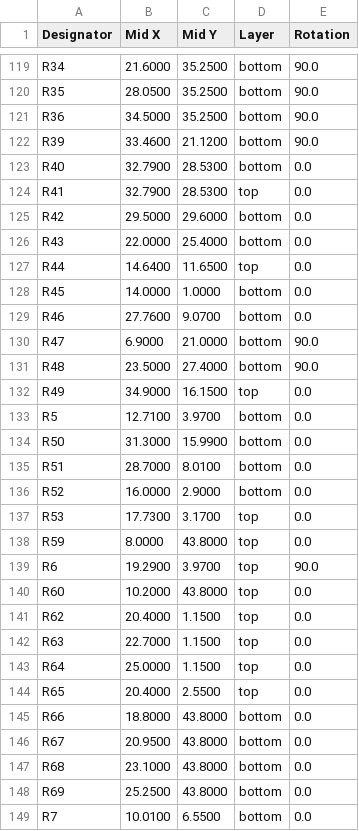
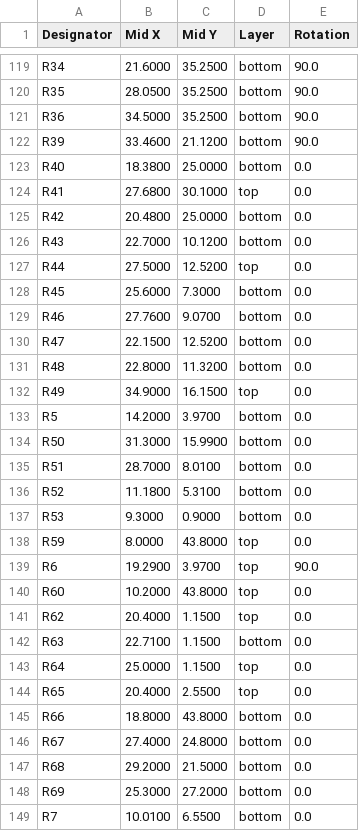
Before and after one commit to Riyu-D1/VitalQuant, a CSV file: hardware/pcb/jlc_cpl.csv, drawn as a sheet; only a part is shown, gaps mark what is left out; the diff covers the shown part only.

```diff
--- a/hardware/pcb/jlc_cpl.csv
+++ b/hardware/pcb/jlc_cpl.csv
@@ -122,17 +122,17 @@ R36,34.5000,35.2500,bottom,90.0
 R39,33.4600,21.1200,bottom,90.0
-R40,32.7900,28.5300,bottom,0.0
-R41,32.7900,28.5300,top,0.0
-R42,29.5000,29.6000,bottom,0.0
-R43,22.0000,25.4000,bottom,0.0
-R44,14.6400,11.6500,top,0.0
-R45,14.0000,1.0000,bottom,0.0
+R40,18.3800,25.0000,bottom,0.0
+R41,27.6800,30.1000,top,0.0
+R42,20.4800,25.0000,bottom,0.0
+R43,22.7000,10.1200,bottom,0.0
+R44,27.5000,12.5200,top,0.0
+R45,25.6000,7.3000,bottom,0.0
 R46,27.7600,9.0700,bottom,0.0
-R47,6.9000,21.0000,bottom,90.0
-R48,23.5000,27.4000,bottom,90.0
+R47,22.1500,12.5200,bottom,0.0
+R48,22.8000,11.3200,bottom,0.0
 R49,34.9000,16.1500,top,0.0
-R5,12.7100,3.9700,bottom,0.0
+R5,14.2000,3.9700,bottom,0.0
 R50,31.3000,15.9900,bottom,0.0
 R51,28.7000,8.0100,bottom,0.0
-R52,16.0000,2.9000,bottom,0.0
-R53,17.7300,3.1700,top,0.0
+R52,11.1800,5.3100,bottom,0.0
+R53,9.3000,0.9000,bottom,0.0
 R59,8.0000,43.8000,top,0.0
@@ -141,3 +141,3 @@ R60,10.2000,43.8000,top,0.0
 R62,20.4000,1.1500,top,0.0
-R63,22.7000,1.1500,top,0.0
+R63,22.7100,1.1500,bottom,0.0
 R64,25.0000,1.1500,top,0.0
@@ -145,5 +145,5 @@ R65,20.4000,2.5500,top,0.0
 R66,18.8000,43.8000,bottom,0.0
-R67,20.9500,43.8000,bottom,0.0
-R68,23.1000,43.8000,bottom,0.0
-R69,25.2500,43.8000,bottom,0.0
+R67,27.4000,24.8000,bottom,0.0
+R68,29.2000,21.5000,bottom,0.0
+R69,25.3000,27.2000,bottom,0.0
 R7,10.0100,6.5500,bottom,0.0
```
Also changed, not shown: 140 edited cells elsewhere in this file, 16 other files.
